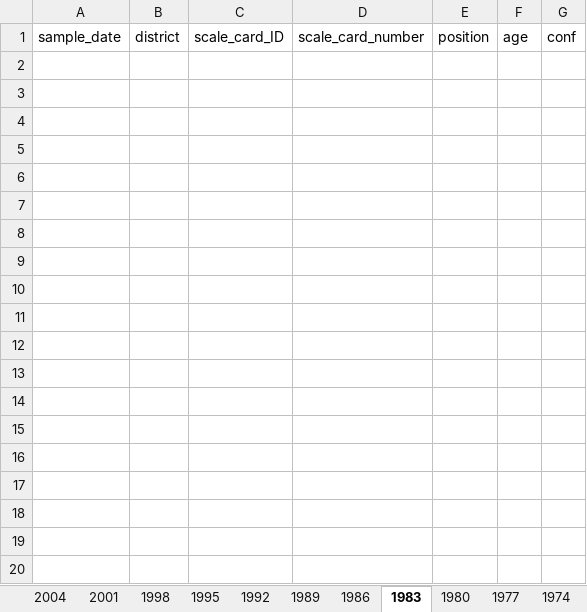
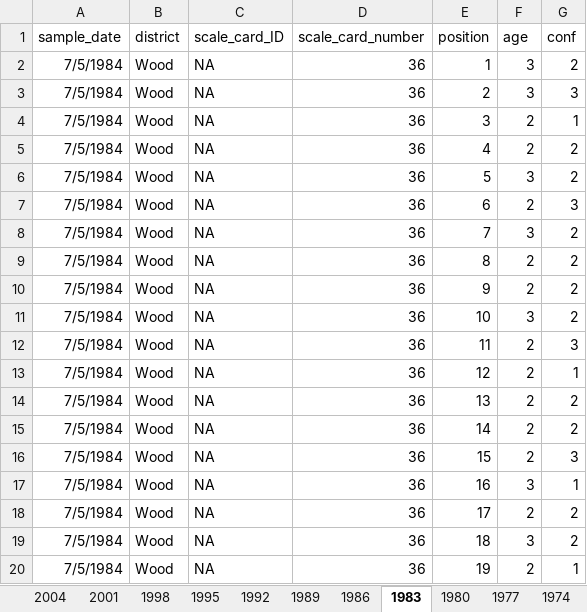
Before and after one commit to n-grace-henry/MS-Thesis, an Excel workbook: scale_aging.xlsx, sheet 1983, drawn as a sheet; only a part is shown; values as stored, in another font and other column widths than the file's, no borders; the diff covers the shown part only; the diff names each change by its address in the sheet, - before the commit and + after, or states it on an @@ line.

Commit message:
Add files via upload

```diff
--- a/scale_aging.xlsx (sheet 1983)
+++ b/scale_aging.xlsx (sheet 1983)
+row 2: 7/5/1984 | Wood | NA | 36 | 1 | 3 | 2
+row 3: 7/5/1984 | Wood | NA | 36 | 2 | 3 | 3
+row 4: 7/5/1984 | Wood | NA | 36 | 3 | 2 | 1
+row 5: 7/5/1984 | Wood | NA | 36 | 4 | 2 | 2
+row 6: 7/5/1984 | Wood | NA | 36 | 5 | 3 | 2
+row 7: 7/5/1984 | Wood | NA | 36 | 6 | 2 | 3
+row 8: 7/5/1984 | Wood | NA | 36 | 7 | 3 | 2
+row 9: 7/5/1984 | Wood | NA | 36 | 8 | 2 | 2
+row 10: 7/5/1984 | Wood | NA | 36 | 9 | 2 | 2
+row 11: 7/5/1984 | Wood | NA | 36 | 10 | 3 | 2
+row 12: 7/5/1984 | Wood | NA | 36 | 11 | 2 | 3
+row 13: 7/5/1984 | Wood | NA | 36 | 12 | 2 | 1
+row 14: 7/5/1984 | Wood | NA | 36 | 13 | 2 | 2
+row 15: 7/5/1984 | Wood | NA | 36 | 14 | 2 | 2
+row 16: 7/5/1984 | Wood | NA | 36 | 15 | 2 | 3
+row 17: 7/5/1984 | Wood | NA | 36 | 16 | 3 | 1
+row 18: 7/5/1984 | Wood | NA | 36 | 17 | 2 | 2
+row 19: 7/5/1984 | Wood | NA | 36 | 18 | 3 | 2
+row 20: 7/5/1984 | Wood | NA | 36 | 19 | 2 | 1
```
Also changed, not shown: 141 added rows elsewhere in this sheet, sheet 1986.
